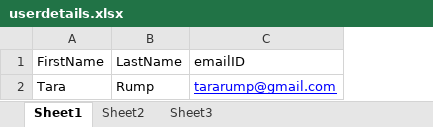
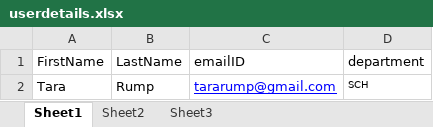
Before and after one commit to su-ui/ActiTime_Aug_2020, an Excel workbook: UserDetails/userdetails.xlsx, sheet Sheet1, drawn as a sheet; values as stored, in another font and other column widths than the file's, no borders; the diff names each change by its address in the sheet, - before the commit and + after, or states it on an @@ line.

Commit message:
added user page

```diff
--- a/UserDetails/userdetails.xlsx (sheet Sheet1)
+++ b/UserDetails/userdetails.xlsx (sheet Sheet1)
+column D (department), row 2: SCH
```
Also changed, not shown: 26 other files.
